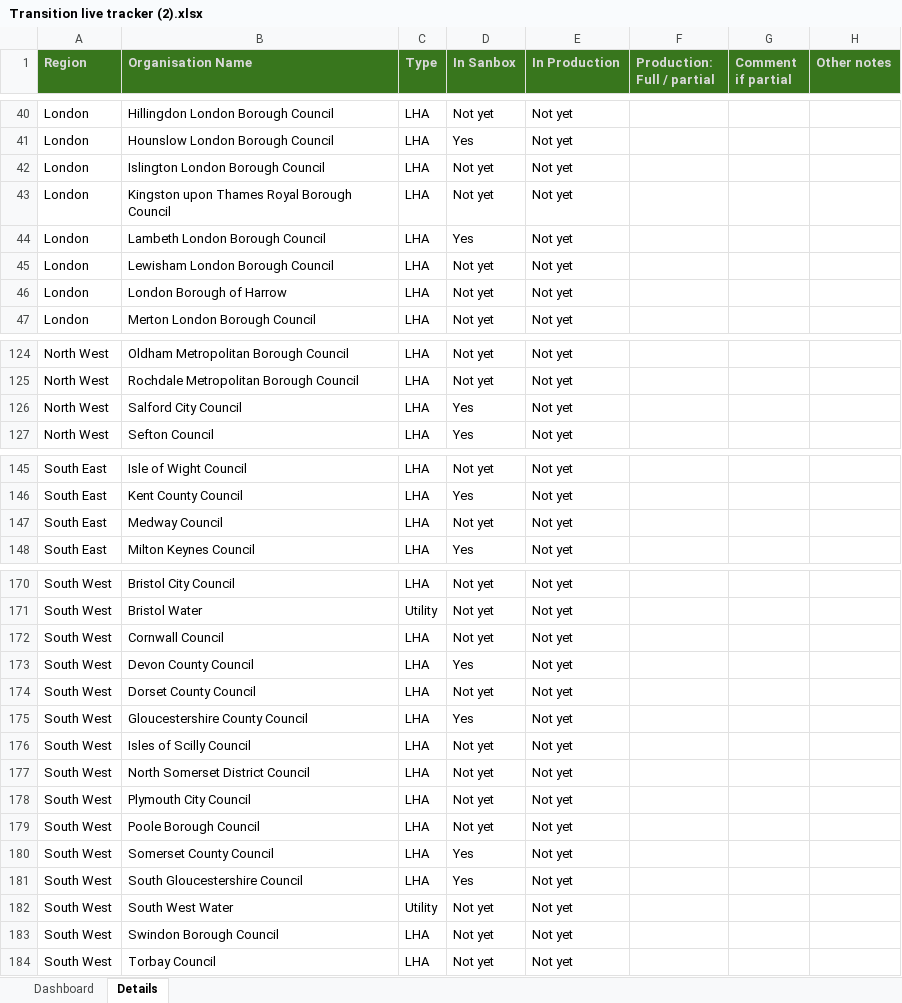
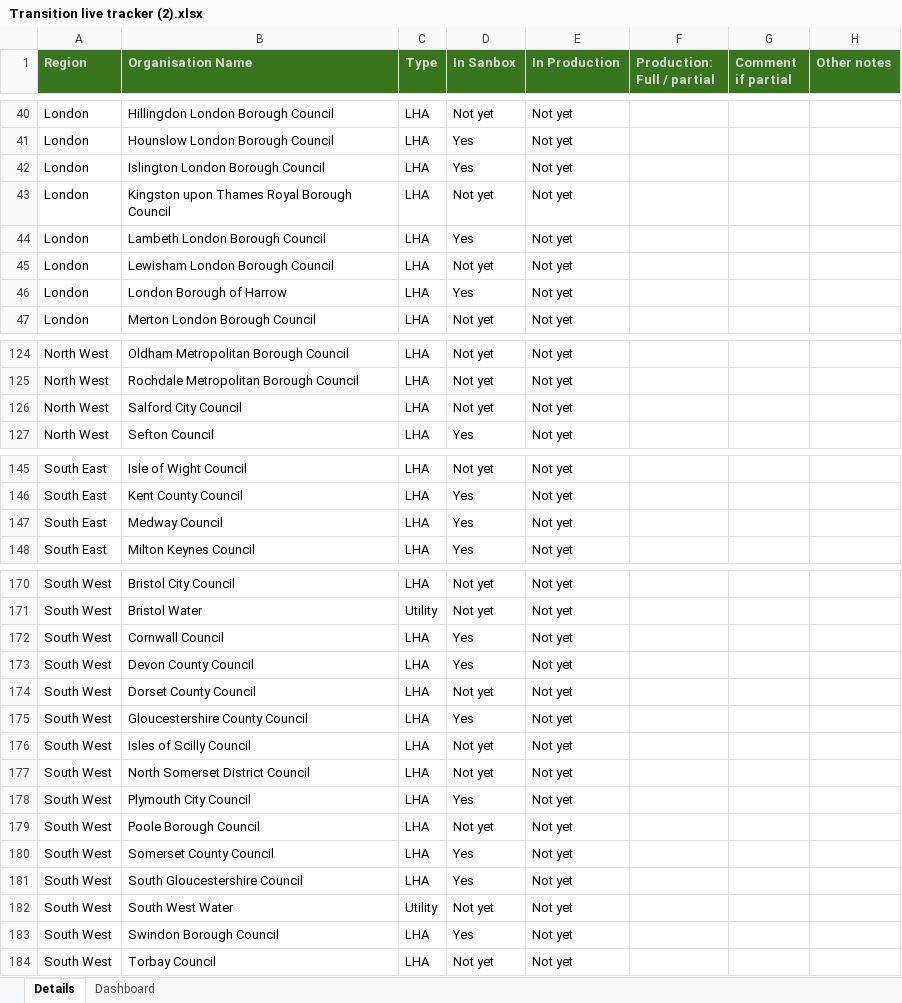
Before and after one commit to jgraham0325/land-register-api-docs, an Excel workbook: docs/assets/files/business-change/Transition live tracker (2).xlsx, sheet Details, drawn as a sheet; only a part is shown, gaps mark what is left out; values as stored, in another font and other column widths than the file's, no borders; conditional formats not drawn; the diff names each change by its address in the sheet, - before the commit and + after, or states it on an @@ line.

```diff
--- a/docs/assets/files/business-change/Transition live tracker (2).xlsx (sheet Details)
+++ b/docs/assets/files/business-change/Transition live tracker (2).xlsx (sheet Details)
@@ sheet tab order changed: Details | Dashboard @@
-D42 (In Sanbox): Not yet
+D42 (In Sanbox): Yes
-D46 (In Sanbox): Not yet
+D46 (In Sanbox): Yes
-D126 (In Sanbox): Yes
+D126 (In Sanbox): Not yet
-D147 (In Sanbox): Not yet
+D147 (In Sanbox): Yes
-D172 (In Sanbox): Not yet
+D172 (In Sanbox): Yes
-D178 (In Sanbox): Not yet
+D178 (In Sanbox): Yes
-D183 (In Sanbox): Not yet
+D183 (In Sanbox): Yes
```
Also changed, not shown: sheet Dashboard, charts or pictures.
